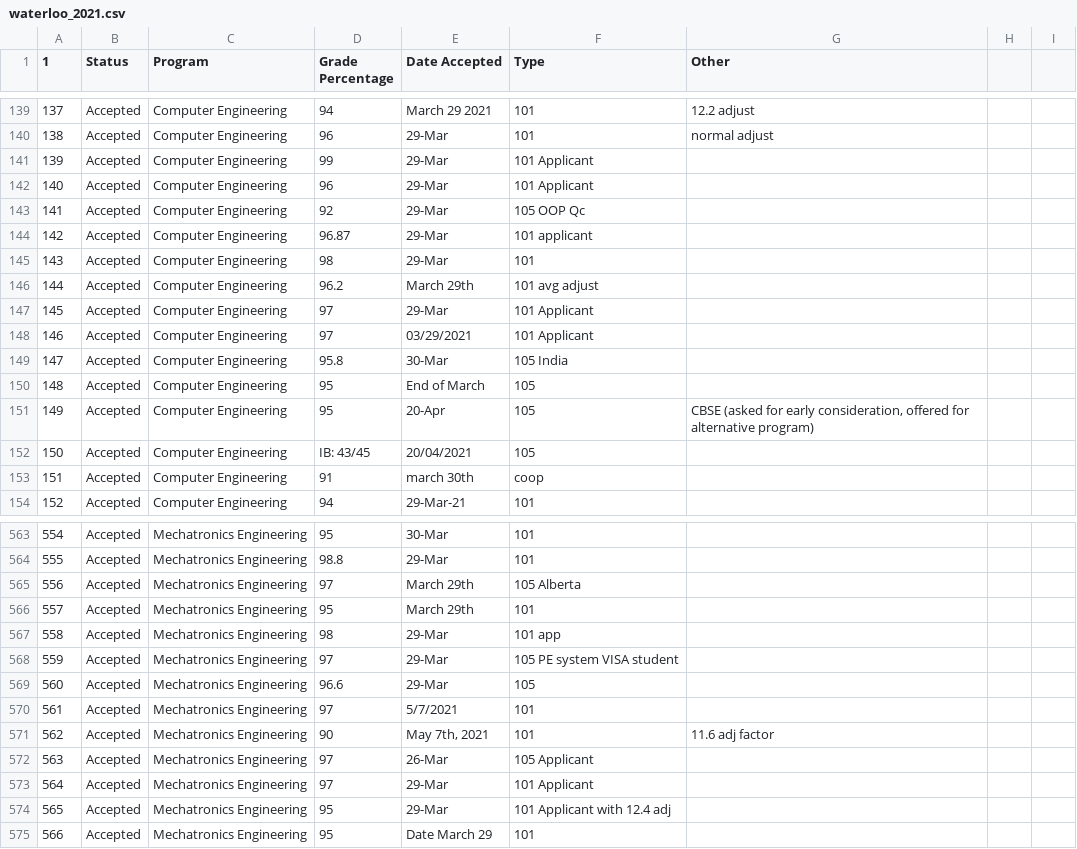
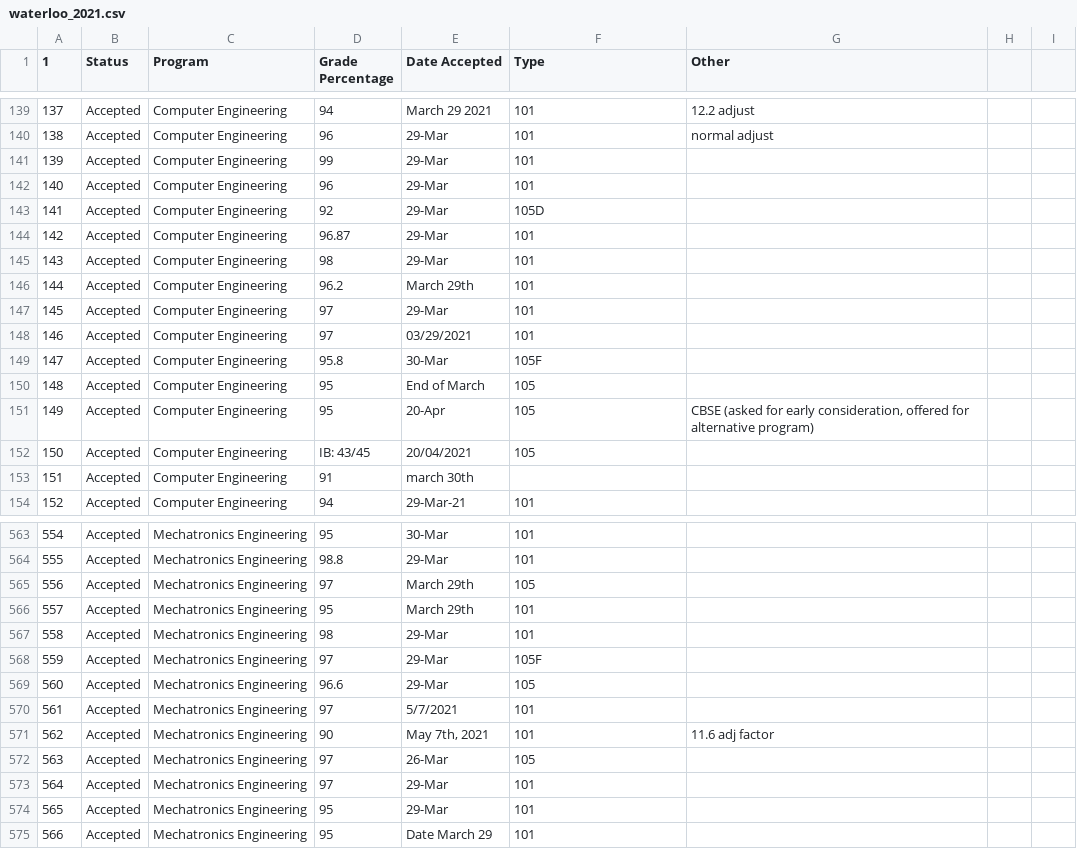
Before and after one commit to BotDeveloper605/WaterlooApplicantServerBot, a CSV file: data/waterloo_2021.csv, drawn as a sheet; only a part is shown, gaps mark what is left out; the diff covers the shown part only.

Commit message:
Cleaned applicant type codes

```diff
--- a/data/waterloo_2021.csv
+++ b/data/waterloo_2021.csv
@@ -140,11 +140,11 @@
 138,Accepted,Computer Engineering,96,29-Mar,101,normal adjust,,
-139,Accepted,Computer Engineering,99,29-Mar,101 Applicant,,,
-140,Accepted,Computer Engineering,96,29-Mar,101 Applicant,,,
-141,Accepted,Computer Engineering,92,29-Mar,105 OOP Qc,,,
-142,Accepted,Computer Engineering,96.87,29-Mar,101 applicant,,,
+139,Accepted,Computer Engineering,99,29-Mar,101,,,
+140,Accepted,Computer Engineering,96,29-Mar,101,,,
+141,Accepted,Computer Engineering,92,29-Mar,105D,,,
+142,Accepted,Computer Engineering,96.87,29-Mar,101,,,
 143,Accepted,Computer Engineering,98,29-Mar,101,,,
-144,Accepted,Computer Engineering,96.2,March 29th,101 avg adjust,,,
-145,Accepted,Computer Engineering,97,29-Mar,101 Applicant,,,
-146,Accepted,Computer Engineering,97,03/29/2021,101 Applicant,,,
-147,Accepted,Computer Engineering,95.8,30-Mar,105 India,,,
+144,Accepted,Computer Engineering,96.2,March 29th,101,,,
+145,Accepted,Computer Engineering,97,29-Mar,101,,,
+146,Accepted,Computer Engineering,97,03/29/2021,101,,,
+147,Accepted,Computer Engineering,95.8,30-Mar,105F,,,
 148,Accepted,Computer Engineering,95,End of March,105,,,
@@ -152,3 +152,3 @@
 150,Accepted,Computer Engineering,IB: 43/45,20/04/2021,105,,,
-151,Accepted,Computer Engineering,91,march 30th,coop,,,
+151,Accepted,Computer Engineering,91,march 30th,,,,
 152,Accepted,Computer Engineering,94,29-Mar-21,101,,,
@@ -564,6 +564,6 @@
 555,Accepted,Mechatronics Engineering,98.8,29-Mar,101,,,
-556,Accepted,Mechatronics Engineering,97,March 29th,105 Alberta,,,
+556,Accepted,Mechatronics Engineering,97,March 29th,105,,,
 557,Accepted,Mechatronics Engineering,95,March 29th,101,,,
-558,Accepted,Mechatronics Engineering,98,29-Mar,101 app,,,
-559,Accepted,Mechatronics Engineering,97,29-Mar,105 PE system VISA student,,,
+558,Accepted,Mechatronics Engineering,98,29-Mar,101,,,
+559,Accepted,Mechatronics Engineering,97,29-Mar,105F,,,
 560,Accepted,Mechatronics Engineering,96.6,29-Mar,105,,,
@@ -571,5 +571,5 @@
 562,Accepted,Mechatronics Engineering,90,"May 7th, 2021",101,11.6 adj factor,,
-563,Accepted,Mechatronics Engineering,97,26-Mar,105 Applicant,,,
-564,Accepted,Mechatronics Engineering,97,29-Mar,101 Applicant,,,
-565,Accepted,Mechatronics Engineering,95,29-Mar,101 Applicant with 12.4 adj,,,
+563,Accepted,Mechatronics Engineering,97,26-Mar,105,,,
+564,Accepted,Mechatronics Engineering,97,29-Mar,101,,,
+565,Accepted,Mechatronics Engineering,95,29-Mar,101,,,
 566,Accepted,Mechatronics Engineering,95,Date March 29,101,,,
```
Also changed, not shown: 85 edited cells elsewhere in this file.
